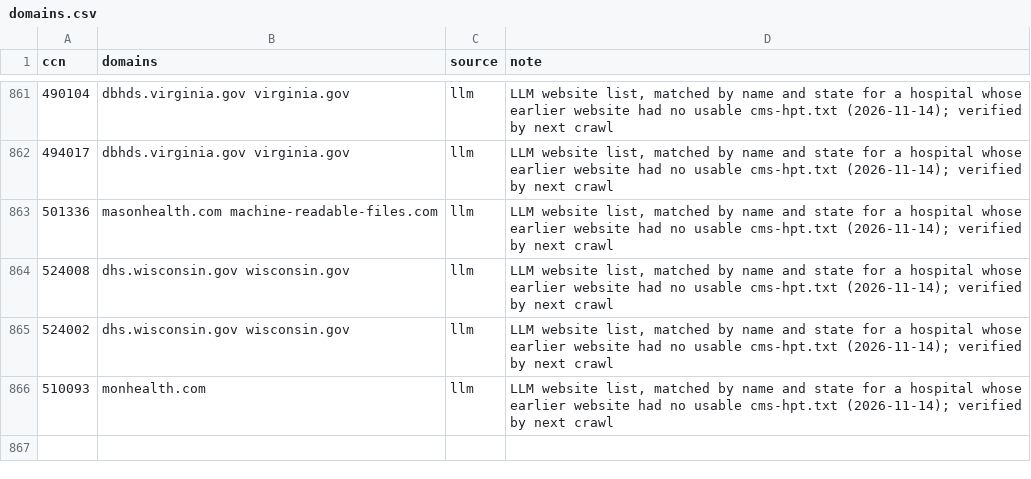
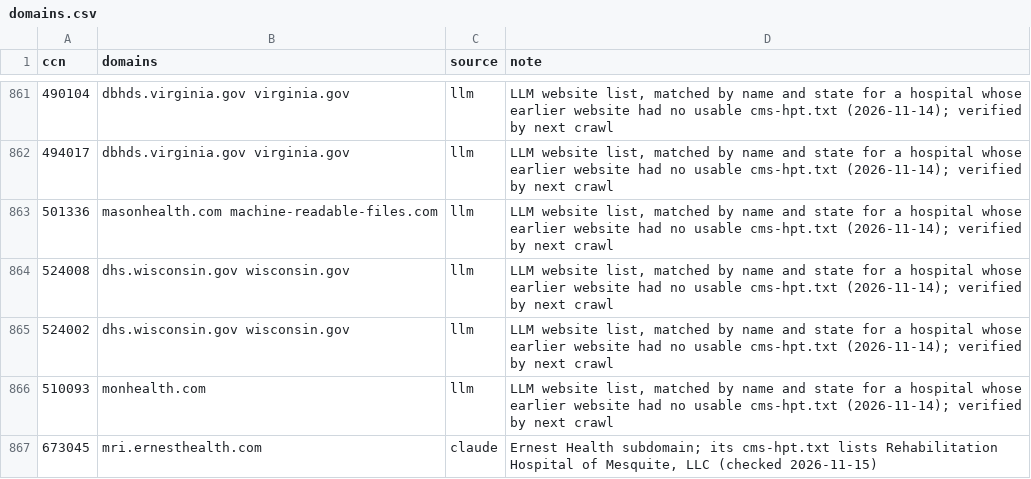
Before and after one commit to Moqri-Lab/hospitals, a CSV file: data/registry/domains.csv, drawn as a sheet; only a part is shown, gaps mark what is left out; the diff names each change by its address in the sheet, - before the commit and + after, or states it on an @@ line.

```diff
--- a/data/registry/domains.csv
+++ b/data/registry/domains.csv
+row 867: 673045 | mri.ernesthealth.com | claude | Ernest Health subdomain; its cms-hpt.txt lists Rehabilitation Hospital of Mesquite, LLC (checked 2026-11-15)
```
Also changed, not shown: 5 other files.
